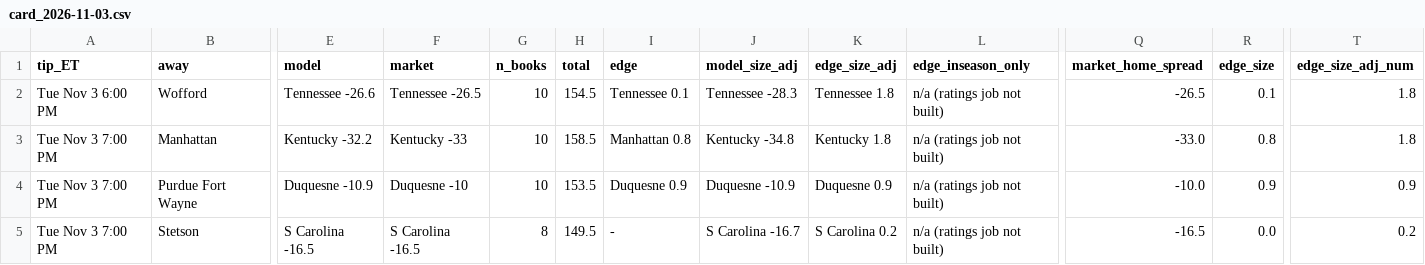
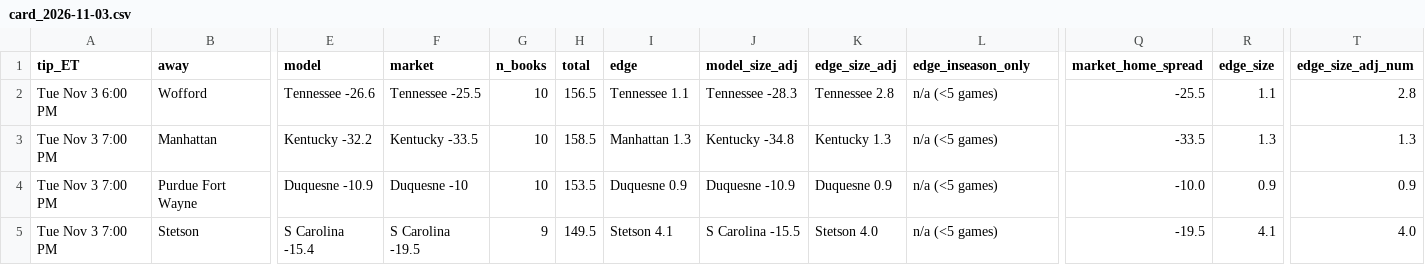
Before and after one commit to jfendler31/DTP-model, a CSV file: cards/card_2026-11-03.csv, drawn as a sheet; only a part is shown, gaps mark what is left out; the diff covers the shown part only; the diff names each change by its address in the sheet, - before the commit and + after, or states it on an @@ line.

```diff
--- a/cards/card_2026-11-03.csv
+++ b/cards/card_2026-11-03.csv
-F2 (market): Tennessee -26.5
+F2 (market): Tennessee -25.5
-H2 (total): 154.5
+H2 (total): 156.5
-I2 (edge): Tennessee 0.1
+I2 (edge): Tennessee 1.1
-K2 (edge_size_adj): Tennessee 1.8
+K2 (edge_size_adj): Tennessee 2.8
-L2:L5 (edge_inseason_only): n/a (ratings job not built)
+L2:L5 (edge_inseason_only): n/a (<5 games)
-Q2 (market_home_spread): -26.5
+Q2 (market_home_spread): -25.5
-R2 (edge_size): 0.1
+R2 (edge_size): 1.1
-T2 (edge_size_adj_num): 1.8
+T2 (edge_size_adj_num): 2.8
-F3 (market): Kentucky -33
+F3 (market): Kentucky -33.5
-I3 (edge): Manhattan 0.8
+I3 (edge): Manhattan 1.3
-K3 (edge_size_adj): Kentucky 1.8
+K3 (edge_size_adj): Kentucky 1.3
-Q3 (market_home_spread): -33.0
+Q3 (market_home_spread): -33.5
-R3 (edge_size): 0.8
+R3 (edge_size): 1.3
-T3 (edge_size_adj_num): 1.8
+T3 (edge_size_adj_num): 1.3
-E5 (model): S Carolina -16.5
+E5 (model): S Carolina -15.4
-F5 (market): S Carolina -16.5
+F5 (market): S Carolina -19.5
-G5 (n_books): 8
+G5 (n_books): 9
-I5 (edge): -
+I5 (edge): Stetson 4.1
-J5 (model_size_adj): S Carolina -16.7
+J5 (model_size_adj): S Carolina -15.5
-K5 (edge_size_adj): S Carolina 0.2
+K5 (edge_size_adj): Stetson 4.0
-Q5 (market_home_spread): -16.5
+Q5 (market_home_spread): -19.5
-R5 (edge_size): 0.0
+R5 (edge_size): 4.1
-T5 (edge_size_adj_num): 0.2
+T5 (edge_size_adj_num): 4.0
```
Also changed, not shown: 104 edited cells elsewhere in this file, data/ratings/ratings_2026-11-03.csv, data/ratings_current.csv, 1 other file.
